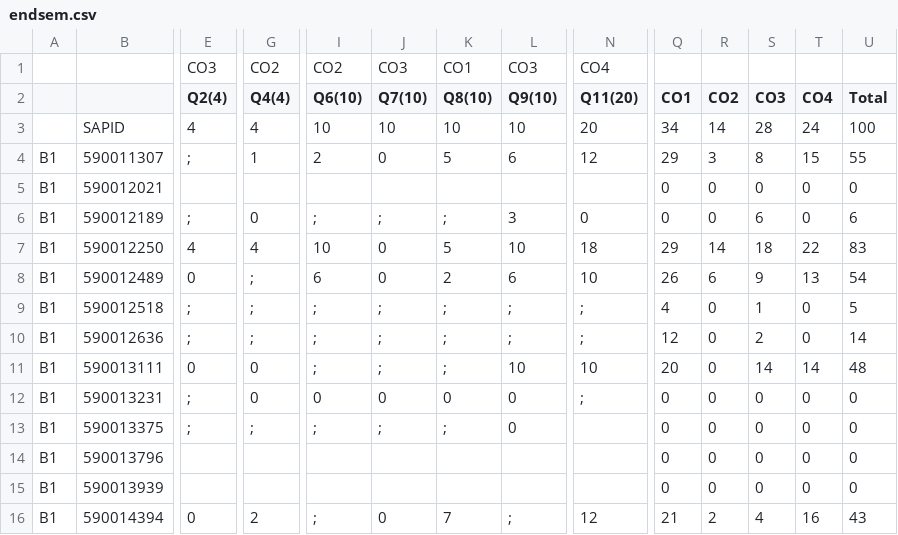
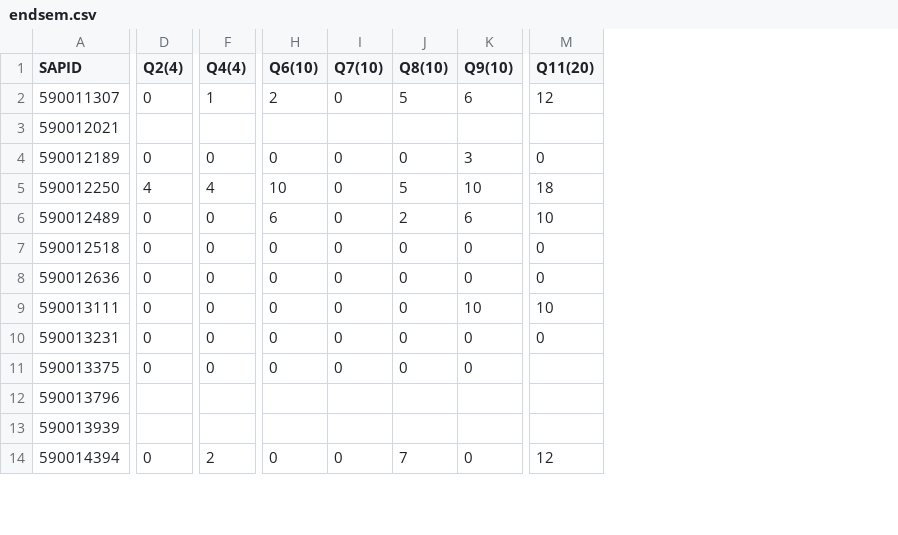
Before and after one commit to sroychow/marks-mech2080, a CSV file: endsem.csv, drawn as a sheet; only a part is shown, gaps mark what is left out; removed rows and columns are numbered as before the commit, all else as after; rows hold the shown columns only; the diff covers the shown part only; the diff names each change by its address in the sheet, - before the commit and + after, or states it on an @@ line.

Commit message:
fix endsem  csv

```diff
--- a/endsem.csv
+++ b/endsem.csv
-column A, rows 4-16: all B1
-column Q (CO1), rows 4-16: 29 | 0 | 0 | 29 | 26 | 4 | 12 | 20 | 0 | 0 | 0 | 0 | 21
-column R (CO2), rows 4-16: 3 | 0 | 0 | 14 | 6 | 0 | 0 | 0 | 0 | 0 | 0 | 0 | 2
-column S (CO3), rows 4-16: 8 | 0 | 6 | 18 | 9 | 1 | 2 | 14 | 0 | 0 | 0 | 0 | 4
-column T (CO4), rows 4-16: 15 | 0 | 0 | 22 | 13 | 0 | 0 | 14 | 0 | 0 | 0 | 0 | 16
-column U (Total), rows 4-16: 55 | 0 | 6 | 83 | 54 | 5 | 14 | 48 | 0 | 0 | 0 | 0 | 43
-row 1:  |  | CO3 | CO2 | CO2 | CO3 | CO1 | CO3 | CO4
-A1: (empty)
+A1: SAPID
-row 3:  | SAPID | 4 | 4 | 10 | 10 | 10 | 10 | 20 | 34 | 14 | 28 | 24 | 100
-D2 (Q2(4)): ;
+D2 (Q2(4)): 0
-D4 (Q2(4)): ;
+D4 (Q2(4)): 0
-H4 (Q6(10)): ;
+H4 (Q6(10)): 0
-I4 (Q7(10)): ;
+I4 (Q7(10)): 0
-J4 (Q8(10)): ;
+J4 (Q8(10)): 0
-F6:F8 (Q4(4)): ;
+F6:F8 (Q4(4)): 0
-D7:D8 (Q2(4)): ;
+D7:D8 (Q2(4)): 0
-H7:H9 (Q6(10)): ;
+H7:H9 (Q6(10)): 0
-I7:I9 (Q7(10)): ;
+I7:I9 (Q7(10)): 0
-J7:J9 (Q8(10)): ;
+J7:J9 (Q8(10)): 0
-K7:K8 (Q9(10)): ;
+K7:K8 (Q9(10)): 0
-M7:M8 (Q11(20)): ;
+M7:M8 (Q11(20)): 0
-D10:D11 (Q2(4)): ;
+D10:D11 (Q2(4)): 0
-M10 (Q11(20)): ;
+M10 (Q11(20)): 0
-F11 (Q4(4)): ;
+F11 (Q4(4)): 0
-H11 (Q6(10)): ;
+H11 (Q6(10)): 0
-I11 (Q7(10)): ;
+I11 (Q7(10)): 0
-J11 (Q8(10)): ;
+J11 (Q8(10)): 0
-H14 (Q6(10)): ;
+H14 (Q6(10)): 0
-K14 (Q9(10)): ;
+K14 (Q9(10)): 0
```
Also changed, not shown: 1 removed column and 90 edited cells elsewhere in this file.
